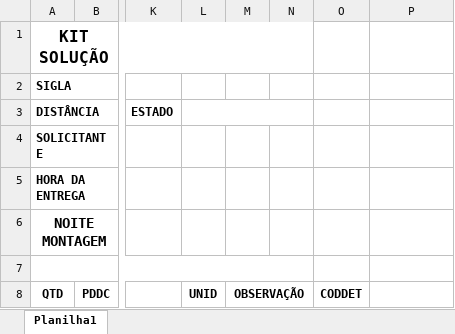
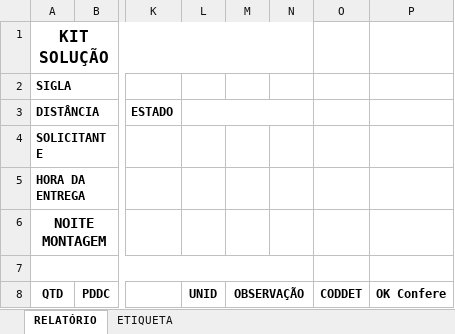
Before and after one commit to wognascimento/SIG, an Excel workbook: SIG/Producao/Producao/Modelos/REQUISICAO_KIT_MODELO.xlsx, sheet RELATÓRIO, drawn as a sheet; only a part is shown, gaps mark what is left out; values as stored, in another font and other column widths than the file's, no borders; the diff names each change by its address in the sheet, - before the commit and + after, or states it on an @@ line.

```diff
--- a/SIG/Producao/Producao/Modelos/REQUISICAO_KIT_MODELO.xlsx (sheet RELATÓRIO)
+++ b/SIG/Producao/Producao/Modelos/REQUISICAO_KIT_MODELO.xlsx (sheet RELATÓRIO)
-sheet tab: Planilha1
+sheet tab: RELATÓRIO
+sheet tab: ETIQUETA
-P8: (empty)
+P8: OK Confere
```
Also changed, not shown: 9 other files.
